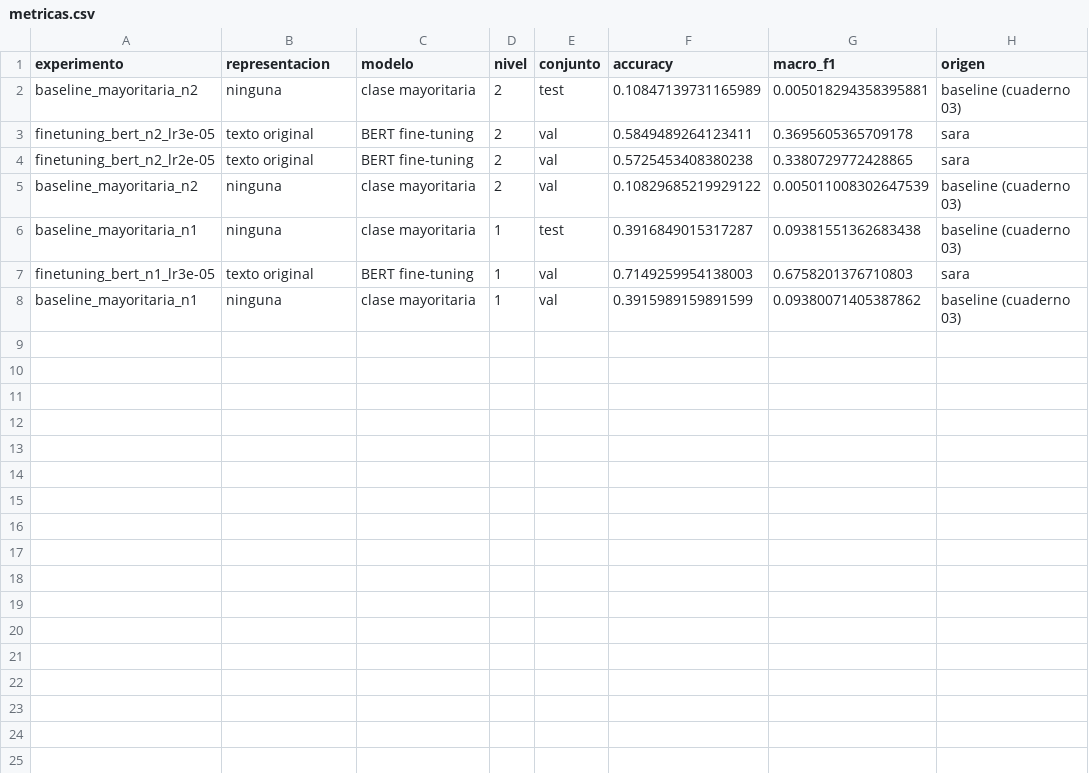
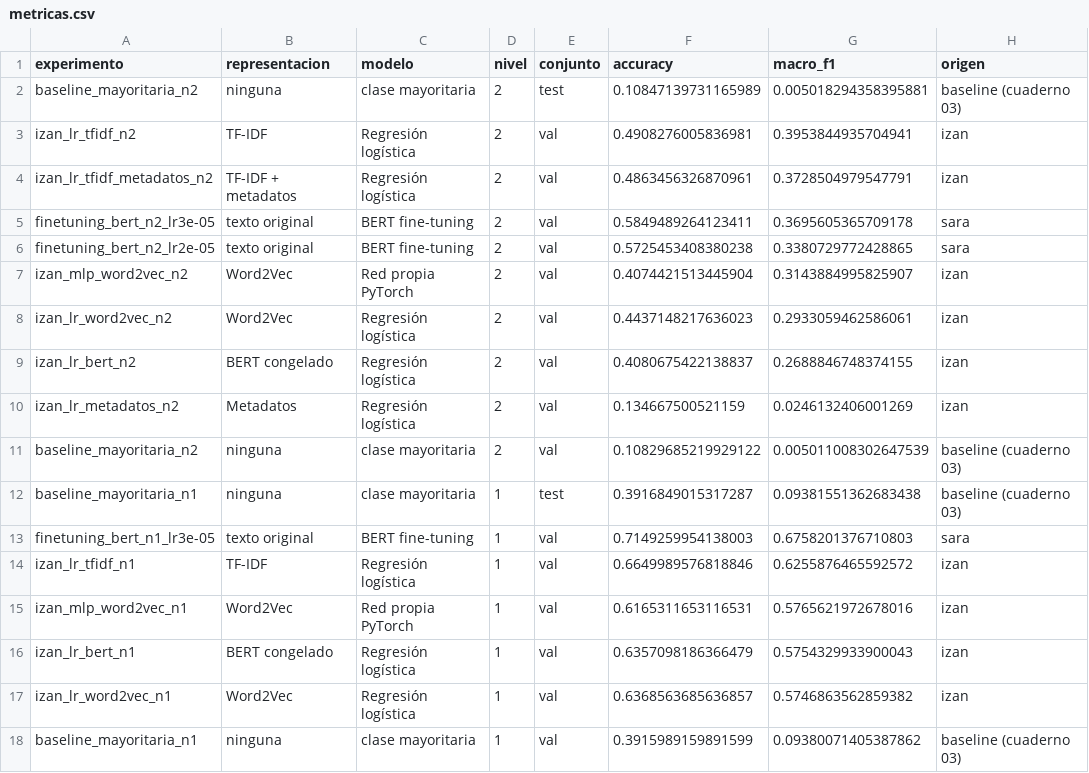
Before and after one commit to IzanV5/proyecto-cordis, a CSV file: resultados/metricas.csv, drawn as a sheet.

```diff
--- a/resultados/metricas.csv
+++ b/resultados/metricas.csv
@@ -2,4 +2,10 @@ experimento,representacion,modelo,nivel,conjunto,accuracy,macro_f1,origen
 baseline_mayoritaria_n2,ninguna,clase mayoritaria,2,test,0.10847139731165989,0.005018294358395881,baseline (cuaderno 03)
+izan_lr_tfidf_n2,TF-IDF,Regresión logística,2,val,0.4908276005836981,0.3953844935704941,izan
+izan_lr_tfidf_metadatos_n2,TF-IDF + metadatos,Regresión logística,2,val,0.4863456326870961,0.3728504979547791,izan
 finetuning_bert_n2_lr3e-05,texto original,BERT fine-tuning,2,val,0.5849489264123411,0.3695605365709178,sara
 finetuning_bert_n2_lr2e-05,texto original,BERT fine-tuning,2,val,0.5725453408380238,0.3380729772428865,sara
+izan_mlp_word2vec_n2,Word2Vec,Red propia PyTorch,2,val,0.4074421513445904,0.3143884995825907,izan
+izan_lr_word2vec_n2,Word2Vec,Regresión logística,2,val,0.4437148217636023,0.2933059462586061,izan
+izan_lr_bert_n2,BERT congelado,Regresión logística,2,val,0.4080675422138837,0.2688846748374155,izan
+izan_lr_metadatos_n2,Metadatos,Regresión logística,2,val,0.134667500521159,0.0246132406001269,izan
 baseline_mayoritaria_n2,ninguna,clase mayoritaria,2,val,0.10829685219929122,0.005011008302647539,baseline (cuaderno 03)
@@ -7,2 +13,6 @@ baseline_mayoritaria_n1,ninguna,clase mayoritaria,1,test,0.3916849015317287,0.09
 finetuning_bert_n1_lr3e-05,texto original,BERT fine-tuning,1,val,0.7149259954138003,0.6758201376710803,sara
+izan_lr_tfidf_n1,TF-IDF,Regresión logística,1,val,0.6649989576818846,0.6255876465592572,izan
+izan_mlp_word2vec_n1,Word2Vec,Red propia PyTorch,1,val,0.6165311653116531,0.5765621972678016,izan
+izan_lr_bert_n1,BERT congelado,Regresión logística,1,val,0.6357098186366479,0.5754329933900043,izan
+izan_lr_word2vec_n1,Word2Vec,Regresión logística,1,val,0.6368563685636857,0.5746863562859382,izan
 baseline_mayoritaria_n1,ninguna,clase mayoritaria,1,val,0.3915989159891599,0.09380071405387862,baseline (cuaderno 03)
```
Also changed, not shown: resultados/diferencias_val.csv, resultados/intervalos_val.csv, 12 other files.
